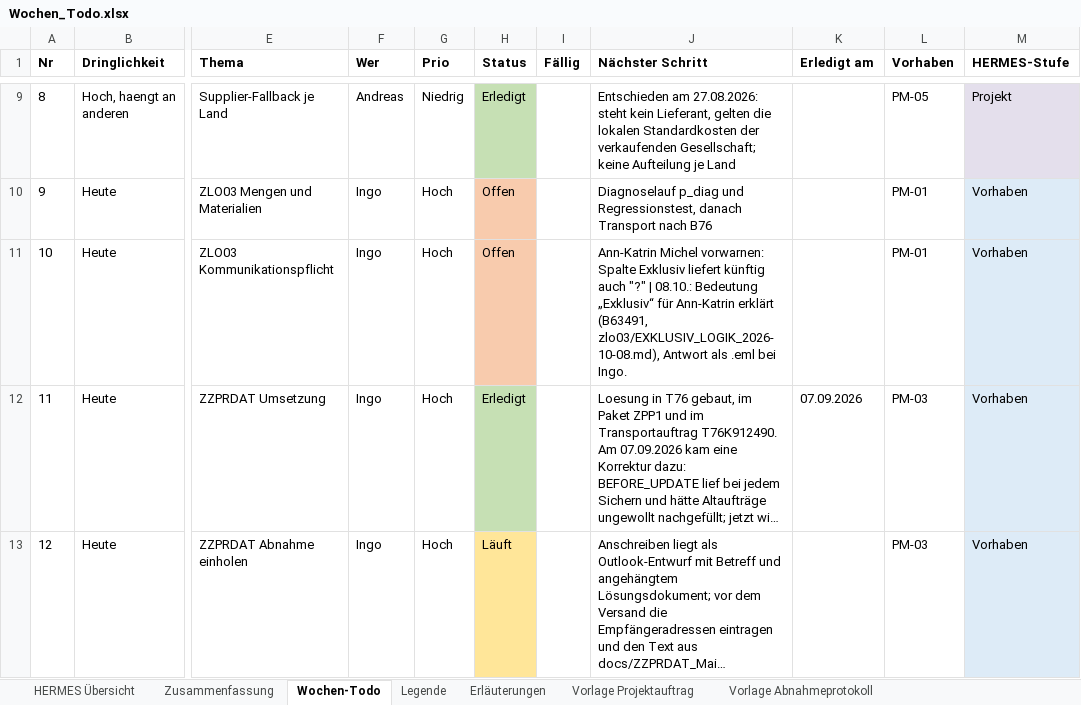
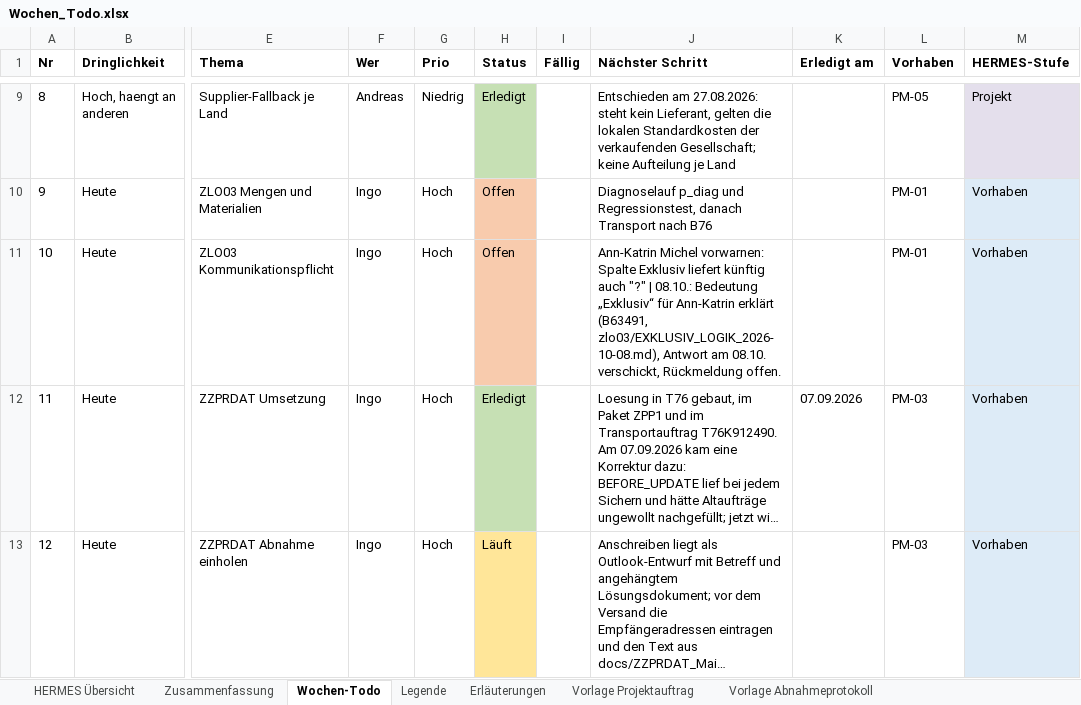
Before and after one commit to metacube2/Ai, an Excel workbook: TrafagSalesExporter/projektmanagement/Wochen_Todo.xlsx, sheet Wochen-Todo, drawn as a sheet; only a part is shown, gaps mark what is left out; long unchanged cells end in …; values as stored, in another font and other column widths than the file's, no borders; the diff names each change by its address in the sheet, - before the commit and + after, or states it on an @@ line.

```diff
--- a/TrafagSalesExporter/projektmanagement/Wochen_Todo.xlsx (sheet Wochen-Todo)
+++ b/TrafagSalesExporter/projektmanagement/Wochen_Todo.xlsx (sheet Wochen-Todo)
-J11 (Nächster Schritt): …zlo03/EXKLUSIV_LOGIK_2026-10-08.md), Antwort als .eml bei Ingo.
+J11 (Nächster Schritt): …zlo03/EXKLUSIV_LOGIK_2026-10-08.md), Antwort am 08.10. verschickt, Rückmeldung offen.
```
Also changed, not shown: TrafagSalesExporter/projektmanagement/Status_kurz.xlsx, 2 other files.
